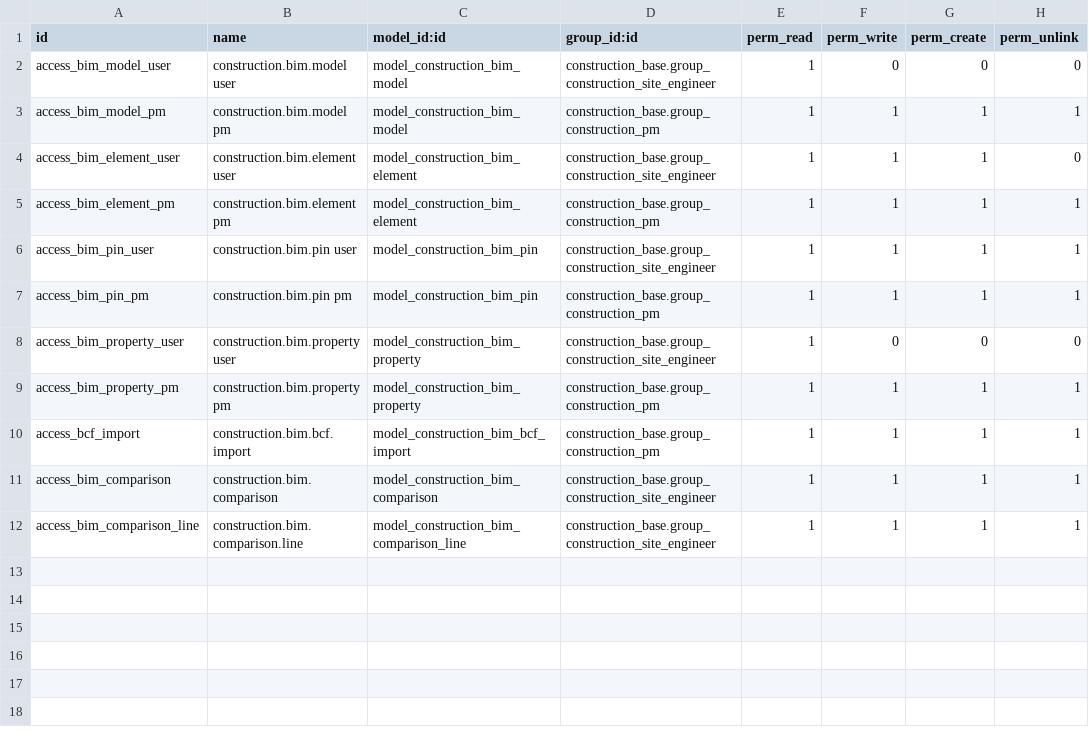
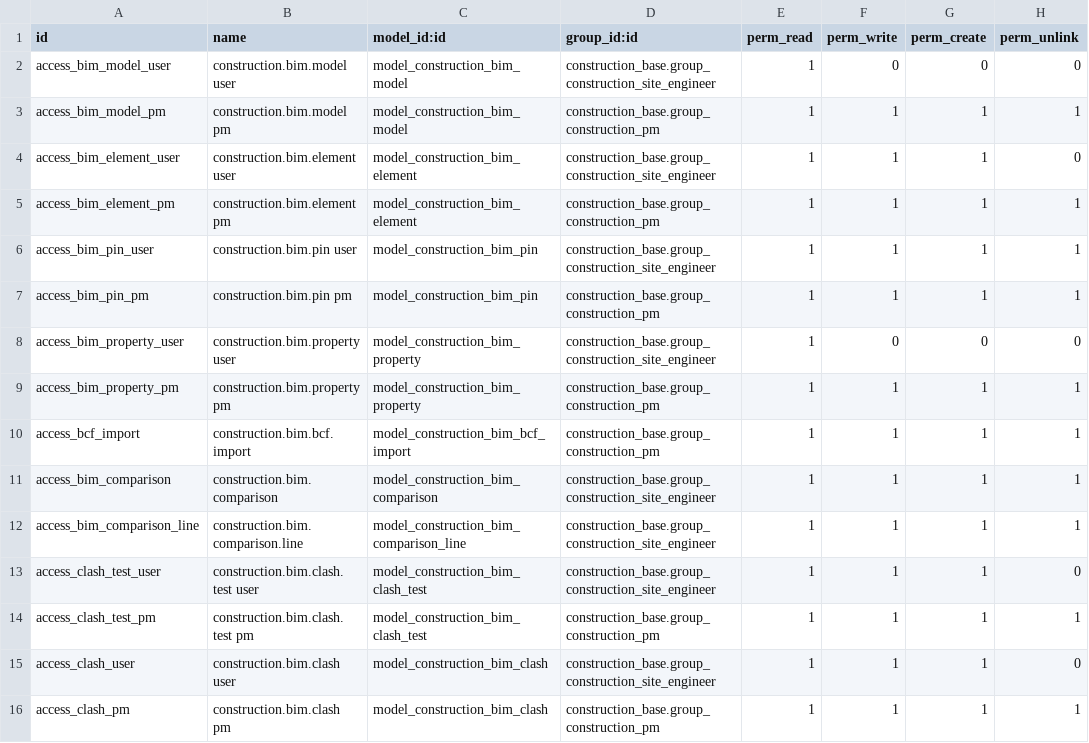
Before and after one commit to Mohamed95Amer/Mohamed95Amer, a CSV file: construction-erp/custom-addons/construction_bim/security/ir.model.access.csv, drawn as a sheet.

```diff
--- a/construction-erp/custom-addons/construction_bim/security/ir.model.access.csv
+++ b/construction-erp/custom-addons/construction_bim/security/ir.model.access.csv
@@ -12 +12,5 @@ access_bim_comparison,construction.bim.comparison,model_construction_bim_compari
 access_bim_comparison_line,construction.bim.comparison.line,model_construction_bim_comparison_line,construction_base.group_construction_site_engineer,1,1,1,1
+access_clash_test_user,construction.bim.clash.test user,model_construction_bim_clash_test,construction_base.group_construction_site_engineer,1,1,1,0
+access_clash_test_pm,construction.bim.clash.test pm,model_construction_bim_clash_test,construction_base.group_construction_pm,1,1,1,1
+access_clash_user,construction.bim.clash user,model_construction_bim_clash,construction_base.group_construction_site_engineer,1,1,1,0
+access_clash_pm,construction.bim.clash pm,model_construction_bim_clash,construction_base.group_construction_pm,1,1,1,1
```
Also changed, not shown: 11 other files.
